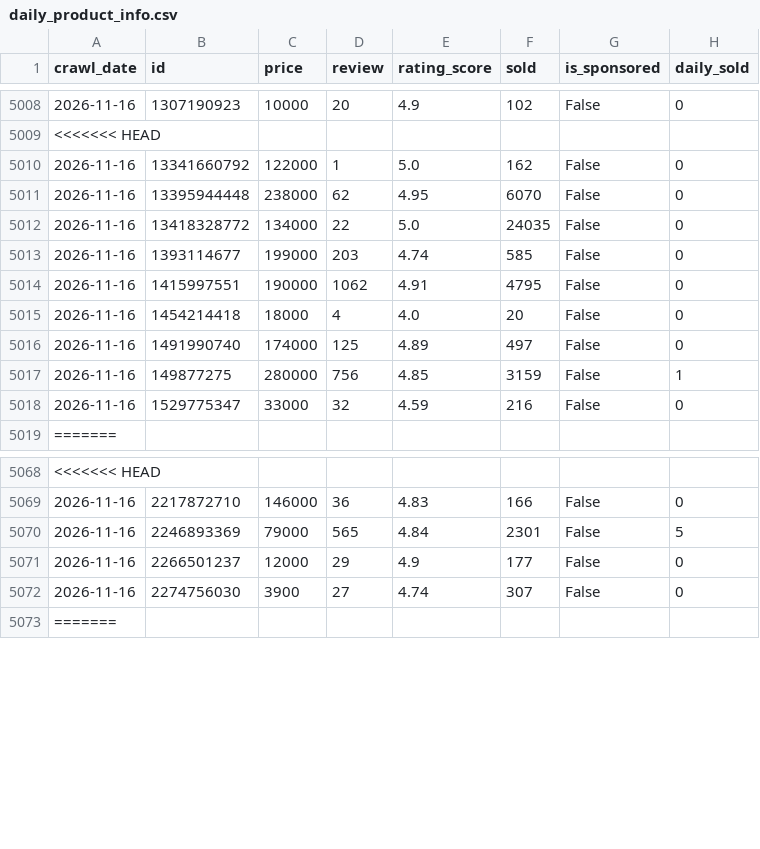
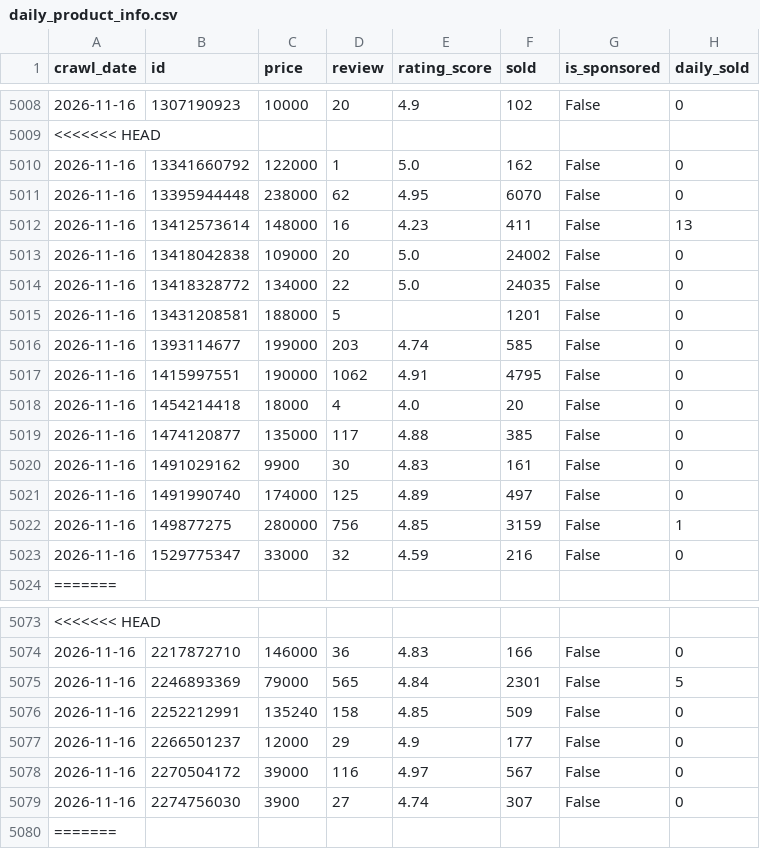
Before and after one commit to TranHung-cloud/bi_crawl, a CSV file: data/daily_product_info.csv, drawn as a sheet; only a part is shown, gaps mark what is left out; the diff names each change by its address in the sheet, - before the commit and + after, or states it on an @@ line.

Commit message:
manual crawl

```diff
--- a/data/daily_product_info.csv
+++ b/data/daily_product_info.csv
+row 5012: 2026-11-16 | 13412573614 | 148000 | 16 | 4.23 | 411 | False | 13
+row 5013: 2026-11-16 | 13418042838 | 109000 | 20 | 5.0 | 24002 | False | 0
+row 5015: 2026-11-16 | 13431208581 | 188000 | 5 |  | 1201 | False | 0
+row 5019: 2026-11-16 | 1474120877 | 135000 | 117 | 4.88 | 385 | False | 0
+row 5020: 2026-11-16 | 1491029162 | 9900 | 30 | 4.83 | 161 | False | 0
+row 5076: 2026-11-16 | 2252212991 | 135240 | 158 | 4.85 | 509 | False | 0
+row 5078: 2026-11-16 | 2270504172 | 39000 | 116 | 4.97 | 567 | False | 0
```
